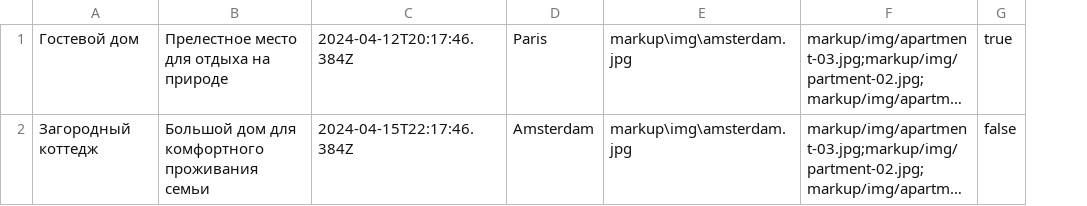
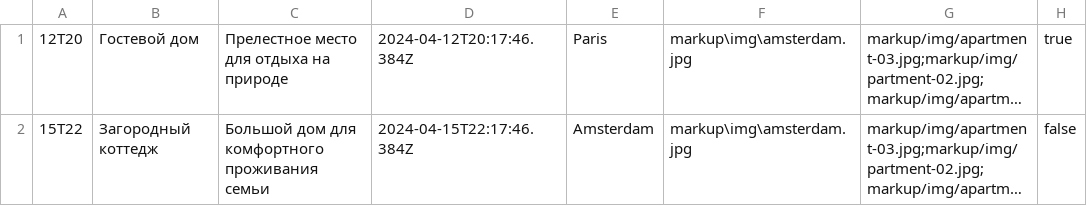
Before and after one commit to htmlacademy-nodejs-api/1236243-six-cities-7, a TSV file: mocks/mock-rent.tsv, drawn as a sheet; only a part is shown; long unchanged cells end in …; the diff names each change by its address in the sheet, - before the commit and + after, or states it on an @@ line.

```diff
--- a/mocks/mock-rent.tsv
+++ b/mocks/mock-rent.tsv
+column A, rows 1-2: 12T20 | 15T22
```
Also changed, not shown: 14 other files.
